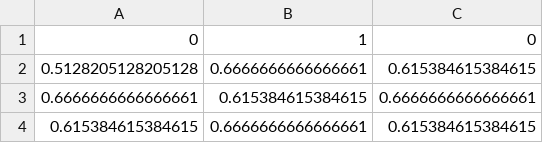
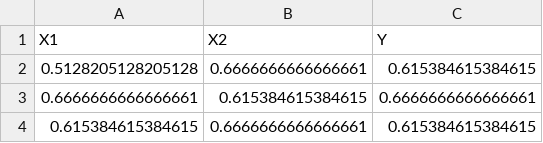
Before and after one commit to Yayanmnh/kuispro, a CSV file: data-test.csv, drawn as a sheet; only a part is shown; removed rows and columns are numbered as before the commit, all else as after; the diff names each change by its address in the sheet, - before the commit and + after, or states it on an @@ line.

```diff
--- a/data-test.csv
+++ b/data-test.csv
-row 1: 0 | 1 | 0
+row 1: X1 | X2 | Y
```
Also changed, not shown: 2 other files.
